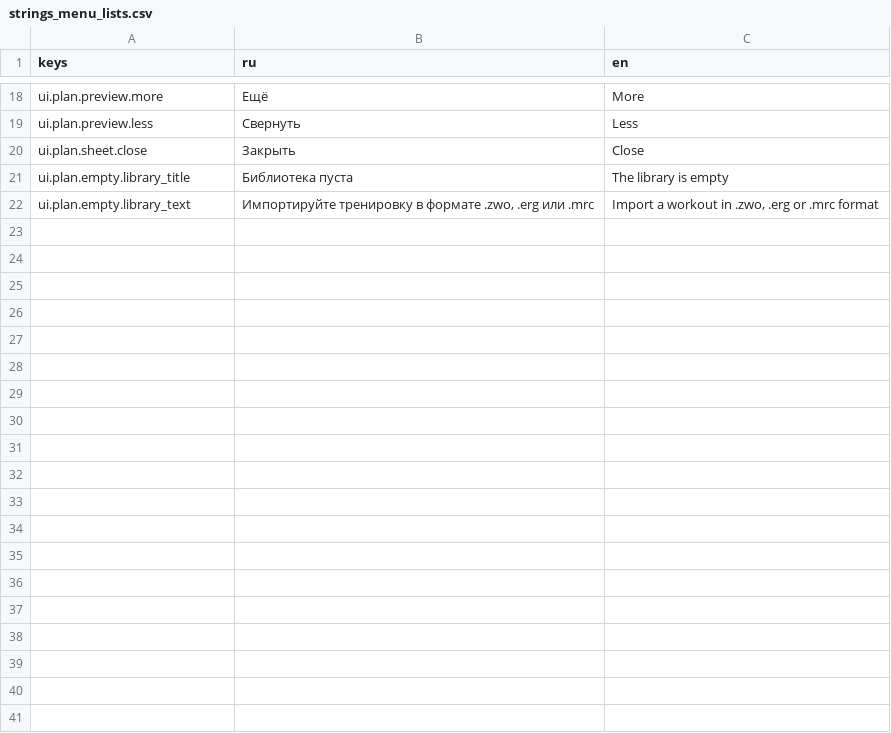
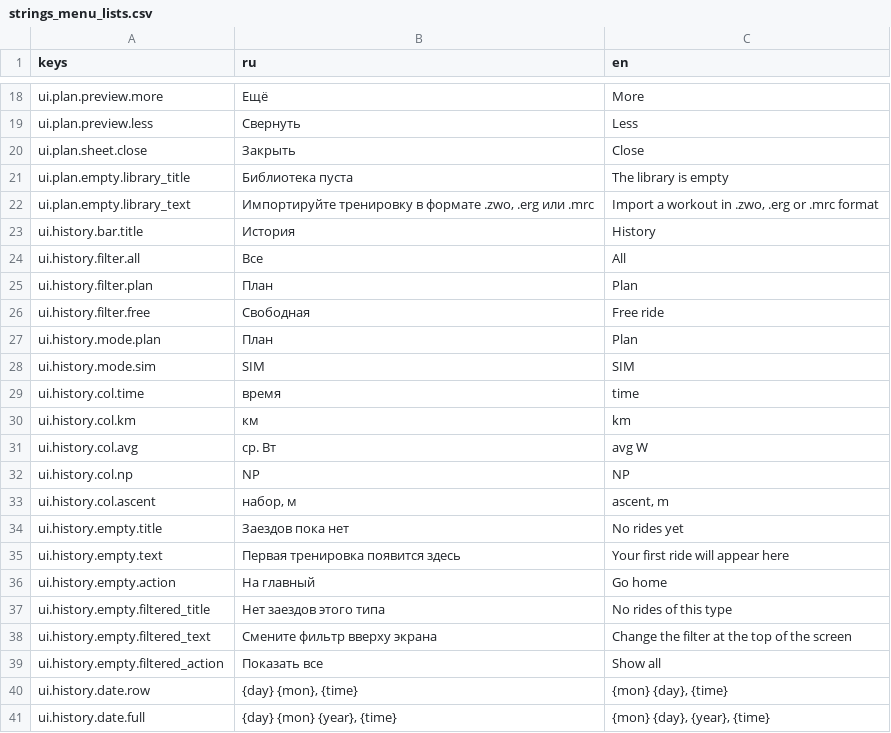
Before and after one commit to romkoval/ovosch_rider, a CSV file: assets/i18n/strings_menu_lists.csv, drawn as a sheet; only a part is shown, gaps mark what is left out; the diff covers the shown part only; the diff names each change by its address in the sheet, - before the commit and + after, or states it on an @@ line.

```diff
--- a/assets/i18n/strings_menu_lists.csv
+++ b/assets/i18n/strings_menu_lists.csv
+row 23: ui.history.bar.title | История | History
+row 24: ui.history.filter.all | Все | All
+row 25: ui.history.filter.plan | План | Plan
+row 26: ui.history.filter.free | Свободная | Free ride
+row 27: ui.history.mode.plan | План | Plan
+row 28: ui.history.mode.sim | SIM | SIM
+row 29: ui.history.col.time | время | time
+row 30: ui.history.col.km | км | km
+row 31: ui.history.col.avg | ср. Вт | avg W
+row 32: ui.history.col.np | NP | NP
+row 33: ui.history.col.ascent | набор, м | ascent, m
+row 34: ui.history.empty.title | Заездов пока нет | No rides yet
+row 35: ui.history.empty.text | Первая тренировка появится здесь | Your first ride will appear here
+row 36: ui.history.empty.action | На главный | Go home
+row 37: ui.history.empty.filtered_title | Нет заездов этого типа | No rides of this type
+row 38: ui.history.empty.filtered_text | Смените фильтр вверху экрана | Change the filter at the top of the screen
+row 39: ui.history.empty.filtered_action | Показать все | Show all
+row 40: ui.history.date.row | {day} {mon}, {time} | {mon} {day}, {time}
+row 41: ui.history.date.full | {day} {mon} {year}, {time} | {mon} {day}, {year}, {time}
```
Also changed, not shown: 43 added rows elsewhere in this file, 16 other files.
